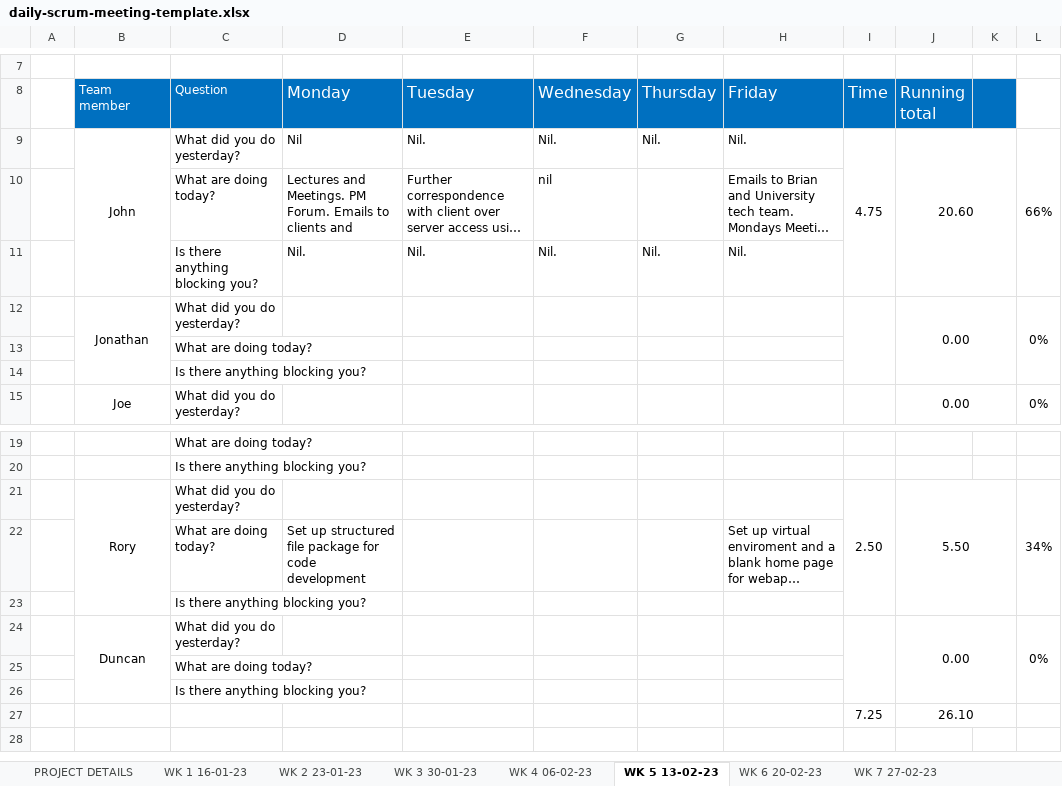
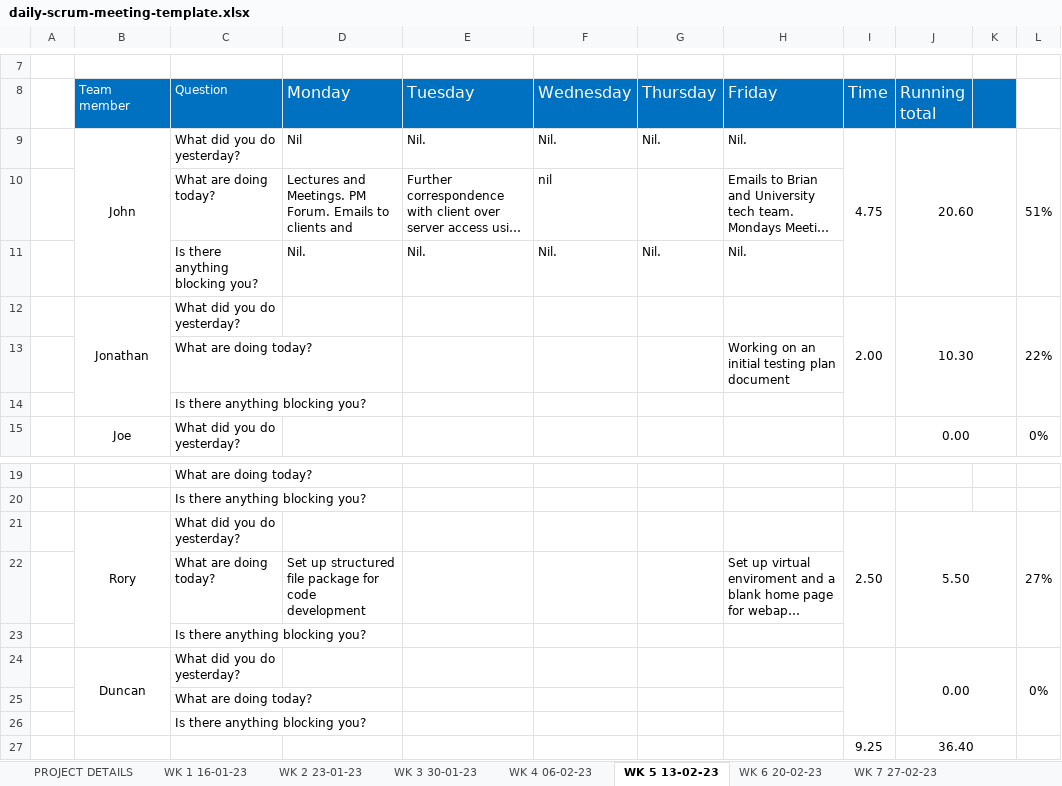
Before and after one commit to JBLACK2889/MENS-SHED-SOC09109, an Excel workbook: daily-scrum-meeting-template.xlsx, sheet WK 5 13-02-23, drawn as a sheet; only a part is shown, gaps mark what is left out; long unchanged cells end in …; values as stored, in another font and other column widths than the file's, no borders; removed rows and columns are numbered as before the commit, all else as after; the diff names each change by its address in the sheet, - before the commit and + after, or states it on an @@ line.

```diff
--- a/daily-scrum-meeting-template.xlsx (sheet WK 5 13-02-23)
+++ b/daily-scrum-meeting-template.xlsx (sheet WK 5 13-02-23)
-L9: 66%
+L9: 51%
-row 12:  | Jonathan | What did you do yesterday? |  |  |  |  |  |  | 0.00 |  | 0%
-row 13:  |  | What are doing today?
+row 12:  | Jonathan | What did you do yesterday? |  |  |  |  |  | 2.00 | 10.30 |  | 22%
+row 13:  |  | What are doing today? |  |  |  |  | Working on an initial testing plan document
-L21: 34%
+L21: 27%
-row 27:  |  |  |  |  |  |  |  | 7.25 | 26.10
+row 27:  |  |  |  |  |  |  |  | 9.25 | 36.40
```
Also changed, not shown: sheet WK 4 06-02-23, sheet WK 3 30-01-23, sheet WK 9 13-03-23, sheet WK 8 06-03-23, sheet WK 7 27-02-23, sheet WK 6 20-02-23.
